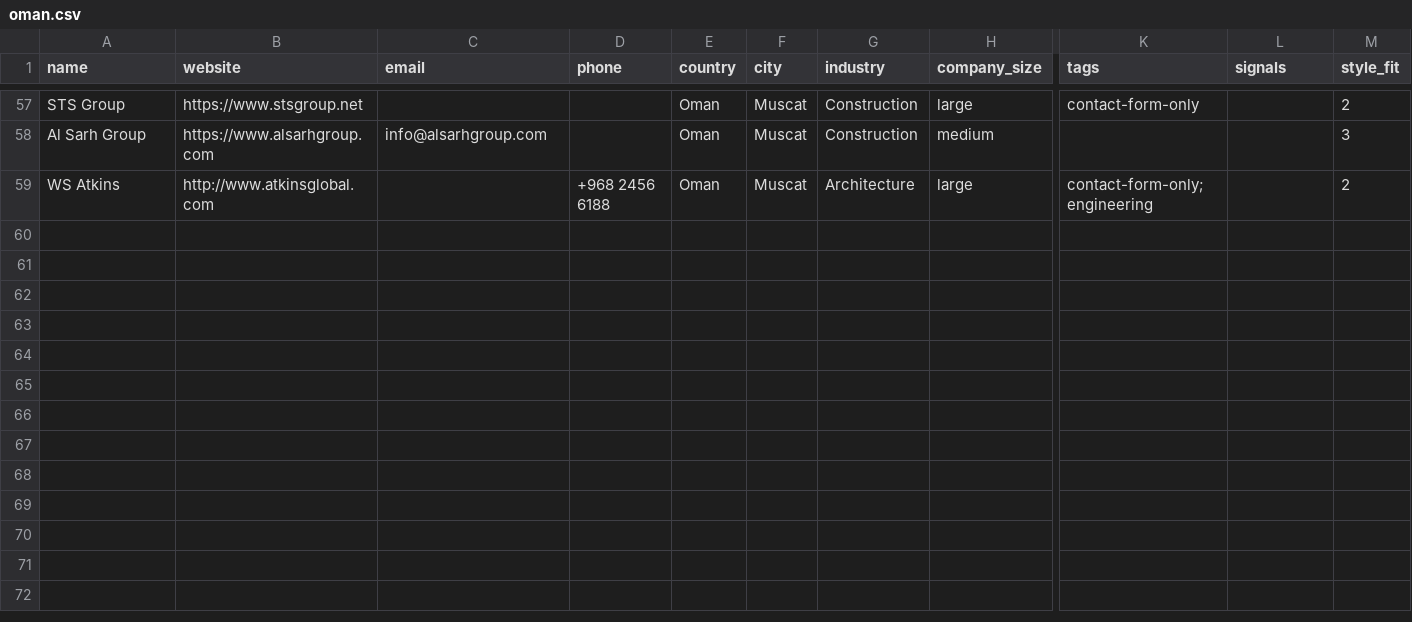
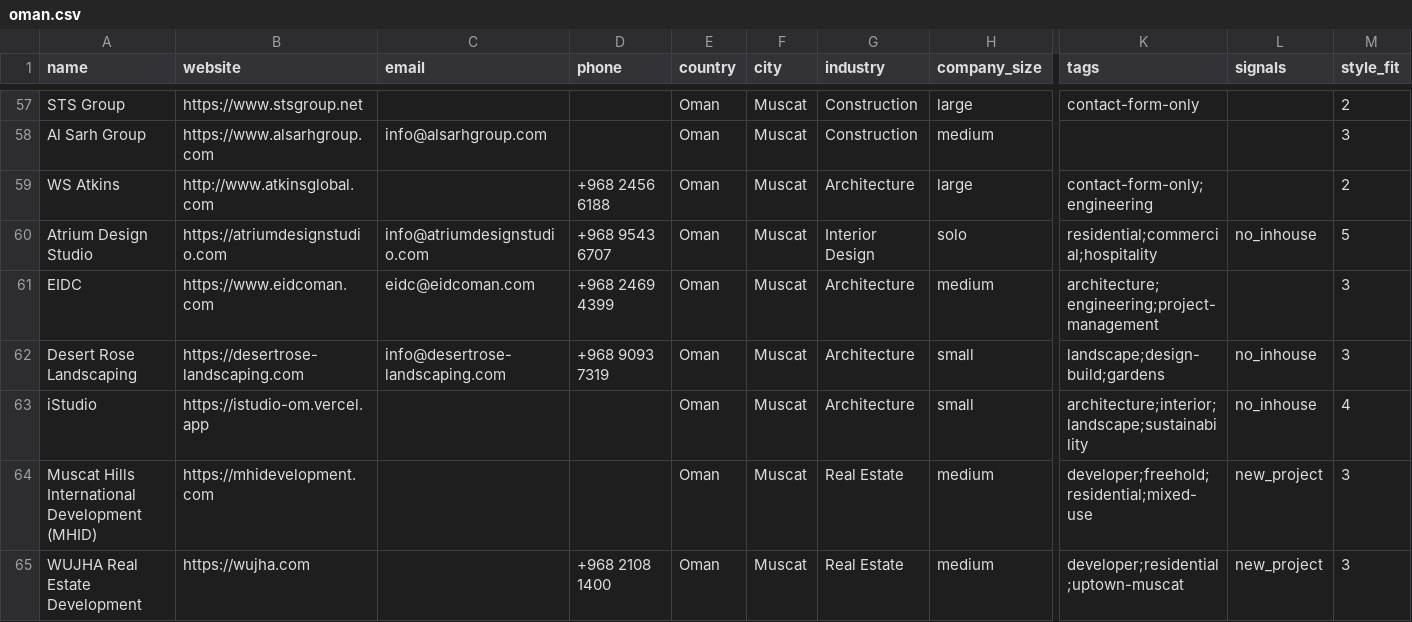
Before and after one commit to miladrostami9999-source/Archon, a CSV file: leads/oman.csv, drawn as a sheet; only a part is shown, gaps mark what is left out; rows hold the shown columns only; the diff names each change by its address in the sheet, - before the commit and + after, or states it on an @@ line.

```diff
--- a/leads/oman.csv
+++ b/leads/oman.csv
+row 60: Atrium Design Studio | https://atriumdesignstudio.com | info@atriumdesignstudio.com | +968 9543 6707 | Oman | Muscat | Interior Design | solo | residential;commercial;hospitality | no_inhouse | 5
+row 61: EIDC | https://www.eidcoman.com | eidc@eidcoman.com | +968 2469 4399 | Oman | Muscat | Architecture | medium | architecture;engineering;project-management |  | 3
+row 62: Desert Rose Landscaping | https://desertrose-landscaping.com | info@desertrose-landscaping.com | +968 9093 7319 | Oman | Muscat | Architecture | small | landscape;design-build;gardens | no_inhouse | 3
+row 63: iStudio | https://istudio-om.vercel.app |  |  | Oman | Muscat | Architecture | small | architecture;interior;landscape;sustainability | no_inhouse | 4
+row 64: Muscat Hills International Development (MHID) | https://mhidevelopment.com |  |  | Oman | Muscat | Real Estate | medium | developer;freehold;residential;mixed-use | new_project | 3
+row 65: WUJHA Real Estate Development | https://wujha.com |  | +968 2108 1400 | Oman | Muscat | Real Estate | medium | developer;residential;uptown-muscat | new_project | 3
```
Also changed, not shown: leads/bahrain.csv, 2 other files.
